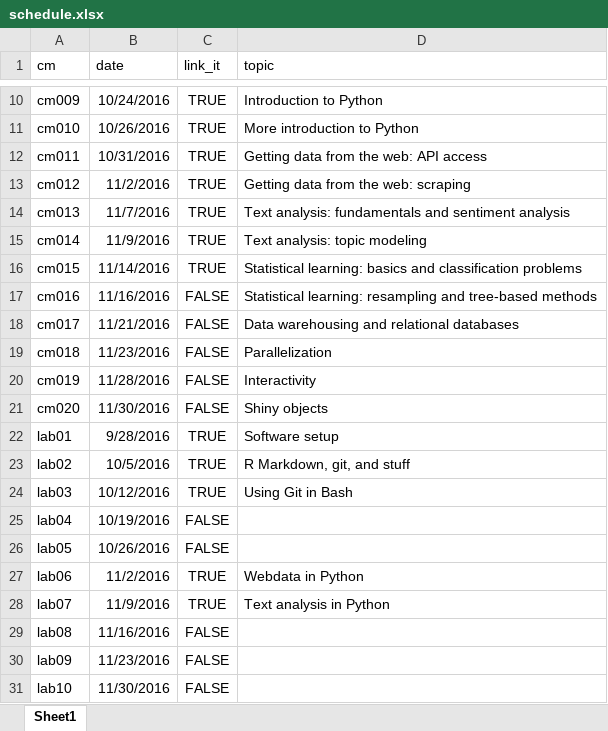
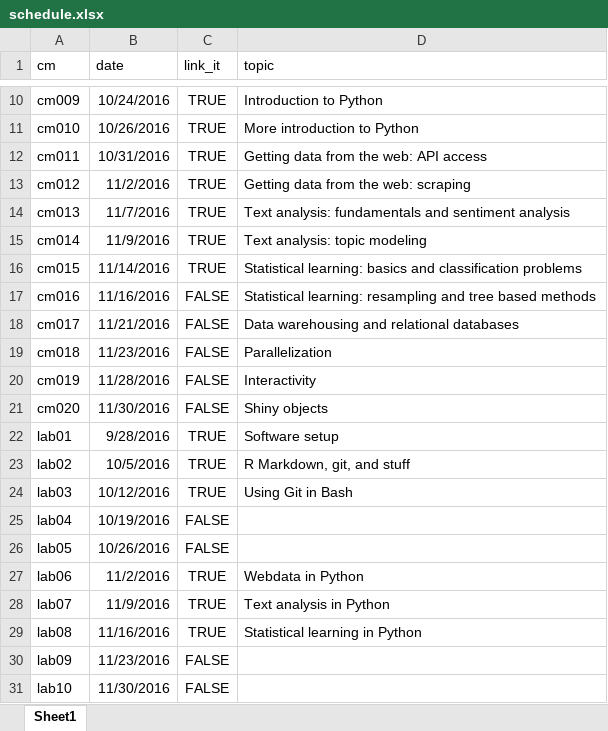
Before and after one commit to cis-ds/course-site, an Excel workbook: course_admin/schedule.xlsx, sheet Sheet1, drawn as a sheet; only a part is shown, gaps mark what is left out; values as stored, in another font and other column widths than the file's, no borders; the diff names each change by its address in the sheet, - before the commit and + after, or states it on an @@ line.

```diff
--- a/course_admin/schedule.xlsx (sheet Sheet1)
+++ b/course_admin/schedule.xlsx (sheet Sheet1)
-D17 (topic): …resampling and tree-based methods
+D17 (topic): …resampling and tree based methods
-C29 (link_it): FALSE
+C29 (link_it): TRUE
-D29 (topic): (empty)
+D29 (topic): Statistical learning in Python
```
Also changed, not shown: 27 other files.
